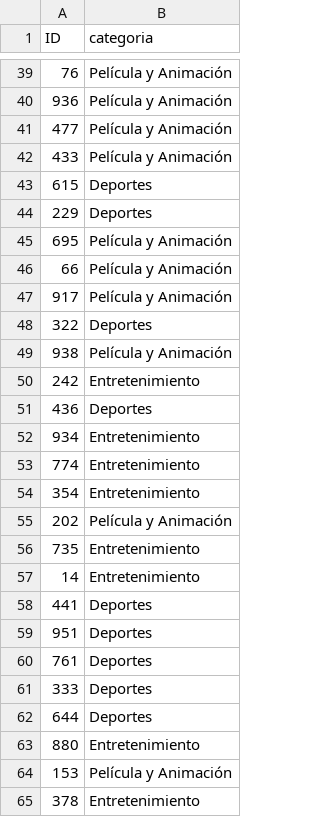
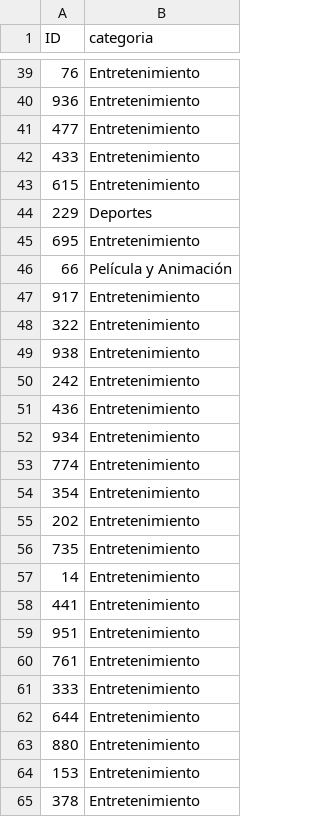
Before and after one commit to devBorisG/Estadistica-III, a CSV file: Tarea 4/predictions/categories/prediction_logistic.csv, drawn as a sheet; only a part is shown, gaps mark what is left out; the diff covers the shown part only.

```diff
--- a/Tarea 4/predictions/categories/prediction_logistic.csv
+++ b/Tarea 4/predictions/categories/prediction_logistic.csv
@@ -39,14 +39,14 @@ ID,categoria
-76,Película y Animación
-936,Película y Animación
-477,Película y Animación
-433,Película y Animación
-615,Deportes
+76,Entretenimiento
+936,Entretenimiento
+477,Entretenimiento
+433,Entretenimiento
+615,Entretenimiento
 229,Deportes
-695,Película y Animación
+695,Entretenimiento
 66,Película y Animación
-917,Película y Animación
-322,Deportes
-938,Película y Animación
+917,Entretenimiento
+322,Entretenimiento
+938,Entretenimiento
 242,Entretenimiento
-436,Deportes
+436,Entretenimiento
 934,Entretenimiento
@@ -54,12 +54,12 @@ ID,categoria
 354,Entretenimiento
-202,Película y Animación
+202,Entretenimiento
 735,Entretenimiento
 14,Entretenimiento
-441,Deportes
-951,Deportes
-761,Deportes
-333,Deportes
-644,Deportes
+441,Entretenimiento
+951,Entretenimiento
+761,Entretenimiento
+333,Entretenimiento
+644,Entretenimiento
 880,Entretenimiento
-153,Película y Animación
+153,Entretenimiento
 378,Entretenimiento
```
Also changed, not shown: 82 edited cells elsewhere in this file, Tarea 4/predictions/categories/prediction_random_forest.csv, 2 other files.
